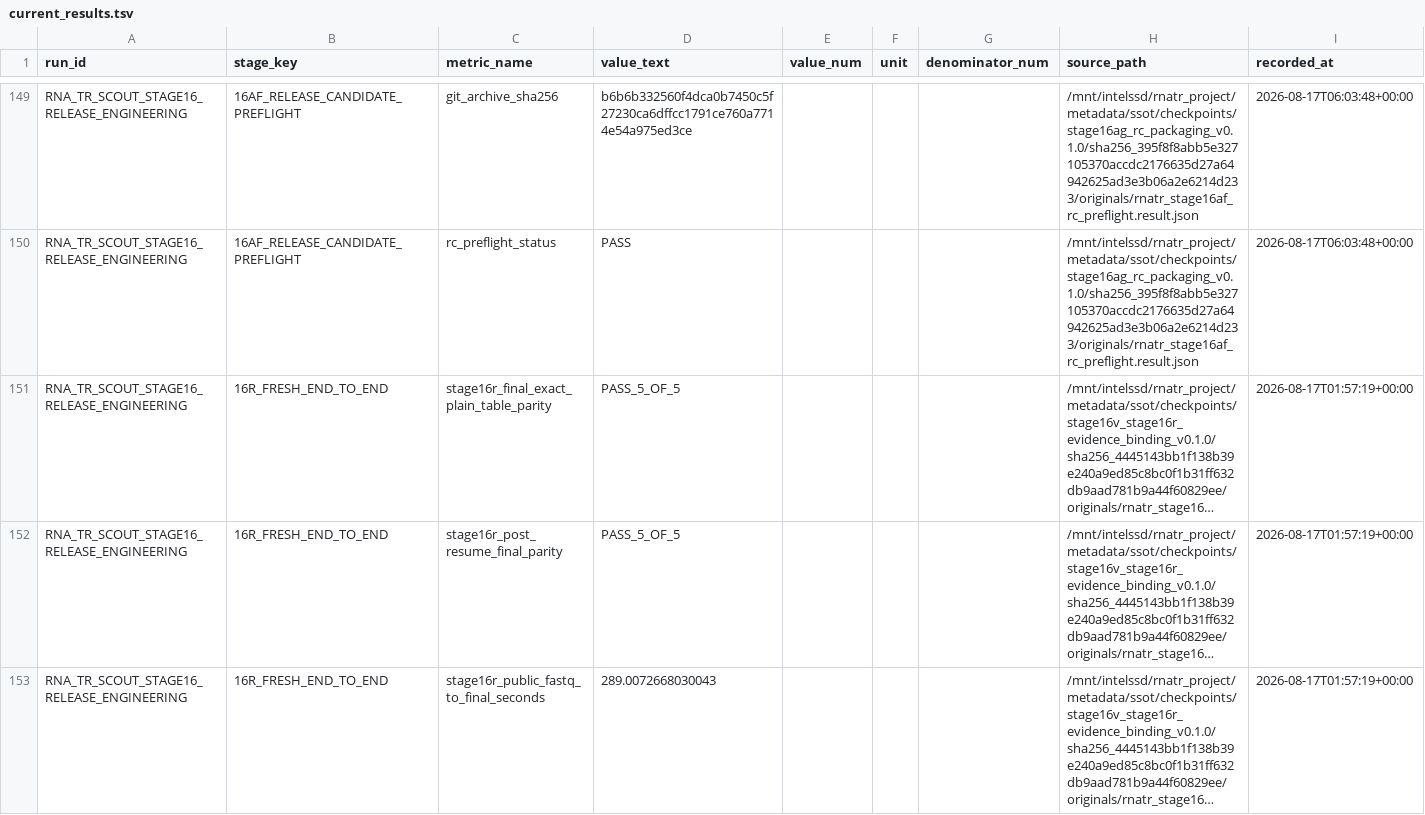
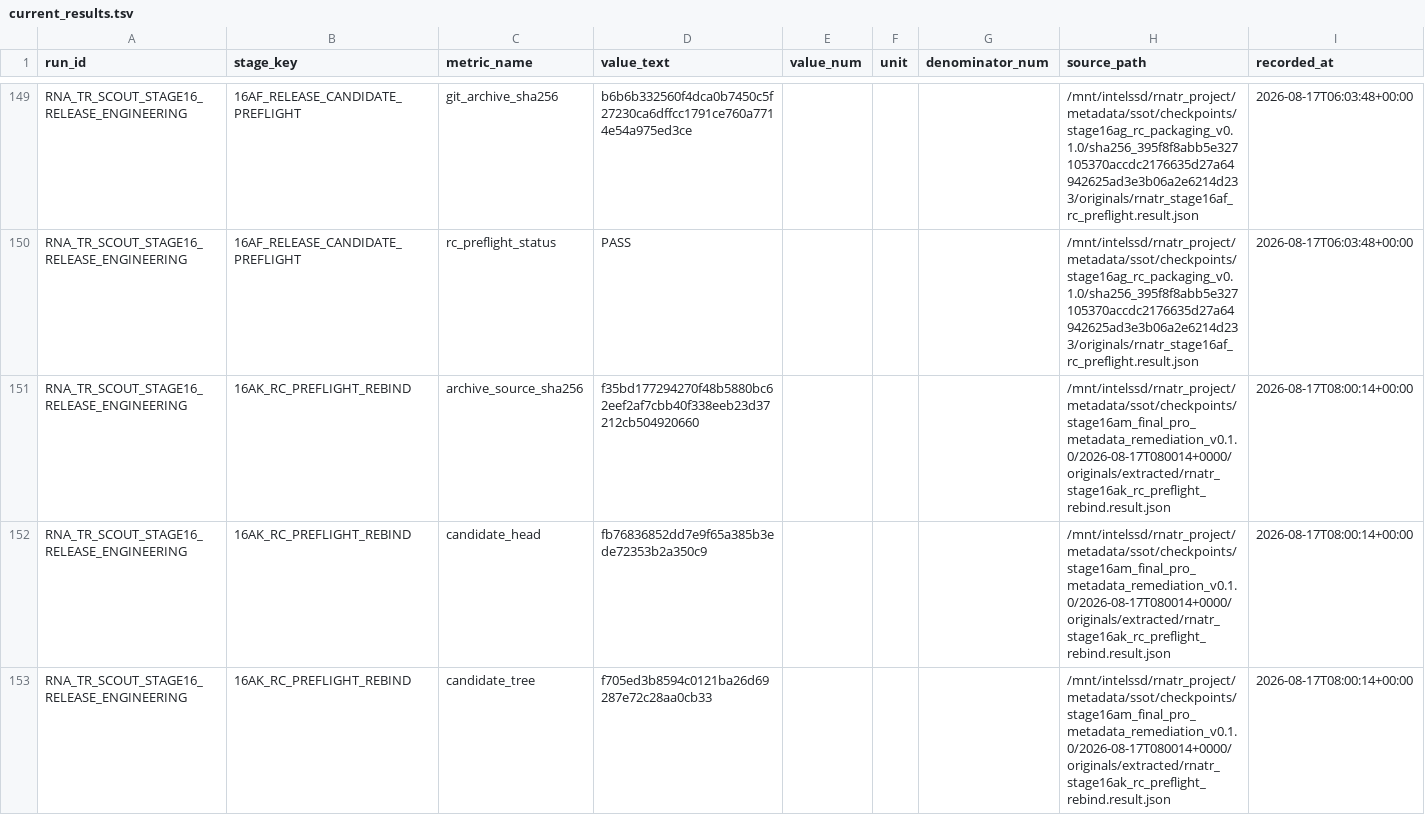
Before and after one commit to Ryo-Miyamo/RNA-TR-Scout, a TSV file: metadata/ssot/exports/current_results.tsv, drawn as a sheet; only a part is shown, gaps mark what is left out; the shorter side is filled out with more unchanged rows; long unchanged cells end in …; the diff covers the shown part only.

Commit message:
Reconcile final Pro audit metadata and release gates

```diff
--- a/metadata/ssot/exports/current_results.tsv
+++ b/metadata/ssot/exports/current_results.tsv
@@ -150 +150,4 @@ RNA_TR_SCOUT_STAGE16_RELEASE_ENGINEERING	16AF_RELEASE_CANDIDATE_PREFLIGHT	git_ar
 RNA_TR_SCOUT_STAGE16_RELEASE_ENGINEERING	16AF_RELEASE_CANDIDATE_PREFLIGHT	rc_preflight_status	PASS				/mnt/intelssd/rnatr_project/metadata/ssot/checkpoints/stage16ag_rc_packaging_v0.1.0/sha256_395f8f8abb5e327105370accdc2176635d27a64942625ad3e3b06a2e6214d233/originals/rnatr_stage16af_rc_preflight.result.json	2026-08-17T06:03:48+00:00
+RNA_TR_SCOUT_STAGE16_RELEASE_ENGINEERING	16AK_RC_PREFLIGHT_REBIND	archive_source_sha256	f35bd177294270f48b5880bc62eef2af7cbb40f338eeb23d37212cb504920660				/mnt/intelssd/rnatr_project/metadata/ssot/checkpoints/stage16am_final_pro_metadata_remediation_v0.1.0/2026-08-17T080014+0000/originals/extracted/rnatr_stage16ak_rc_preflight_rebind.result.json	2026-08-17T08:00:14+00:00
+RNA_TR_SCOUT_STAGE16_RELEASE_ENGINEERING	16AK_RC_PREFLIGHT_REBIND	candidate_head	fb76836852dd7e9f65a385b3ede72353b2a350c9				/mnt/intelssd/rnatr_project/metadata/ssot/checkpoints/stage16am_final_pro_metadata_remediation_v0.1.0/2026-08-17T080014+0000/originals/extracted/rnatr_stage16ak_rc_preflight_rebind.result.json	2026-08-17T08:00:14+00:00
+RNA_TR_SCOUT_STAGE16_RELEASE_ENGINEERING	16AK_RC_PREFLIGHT_REBIND	candidate_tree	f705ed3b8594c0121ba26d69287e72c28aa0cb33				/mnt/intelssd/rnatr_project/metadata/ssot/checkpoints/stage16am_final_pro_metadata_remediation_v0.1.0/2026-08-17T080014+0000/originals/extracted/rnatr_stage16ak_rc_preflight_rebind.result.json	2026-08-17T08:00:14+00:00
```
Also changed, not shown: 7 added rows elsewhere in this file, docs/CURRENT_CANONICAL_STRUCTURE.tsv, metadata/ssot/exports/current_decisions.tsv, 13 other files.
